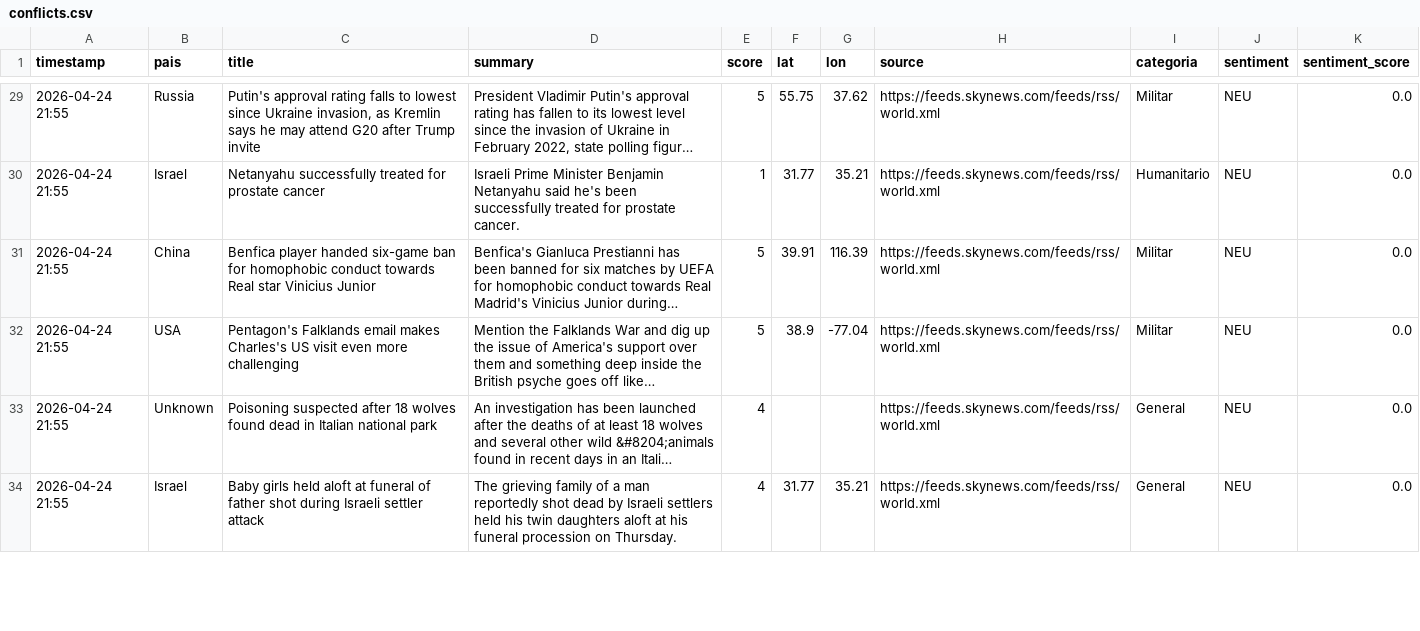
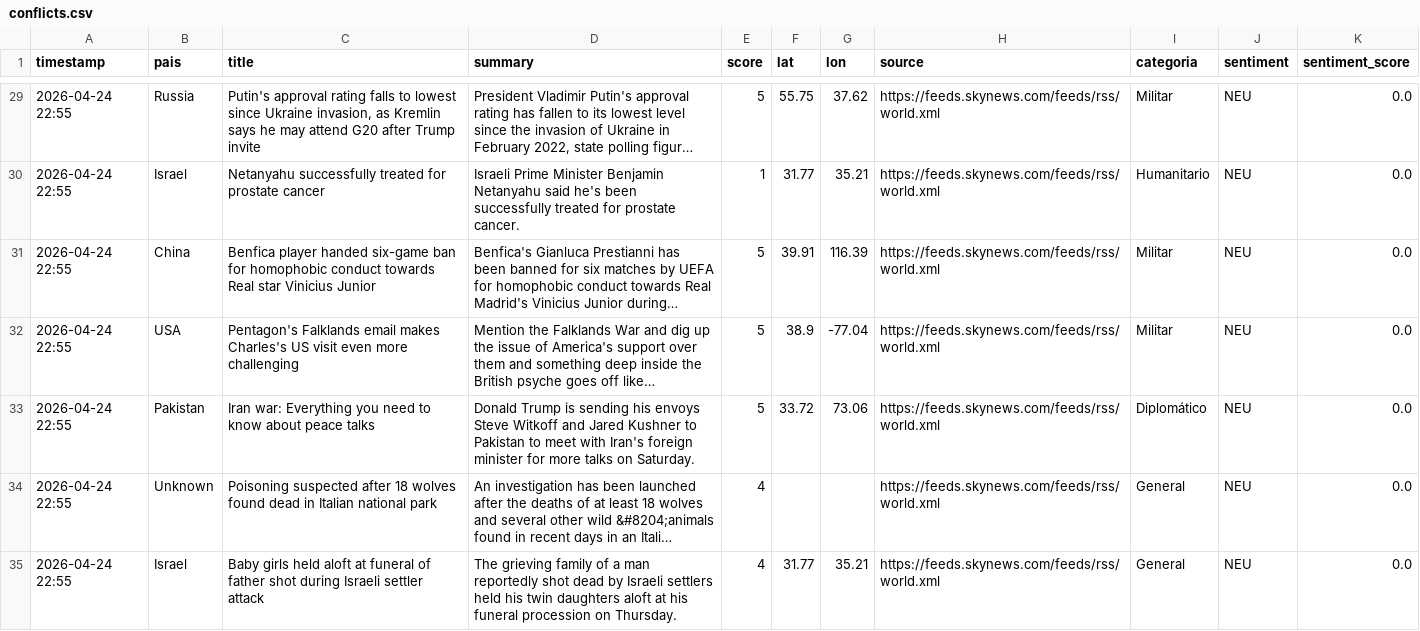
Before and after one commit to mcasrom/sieg-conflicts, a CSV file: data/processed/conflicts.csv, drawn as a sheet; only a part is shown, gaps mark what is left out; long unchanged cells end in …; addresses are those after the commit; the diff covers the shown part only; the diff names each change by its address in the sheet, - before the commit and + after, or states it on an @@ line.

```diff
--- a/data/processed/conflicts.csv
+++ b/data/processed/conflicts.csv
-A29:A32 (timestamp): 2026-04-24 21:55
+A29:A32 (timestamp): 2026-04-24 22:55
+row 33: 2026-04-24 22:55 | Pakistan | Iran war: Everything you need to know about peace talks | Donald Trump is sending his envoys Steve Witkoff and Jared Kushner to Pakistan to meet with Iran's foreign minister for more talks on Saturday. | 5 | 33.72 | 73.06 | https://feeds.skynews.com/feeds/rss/world.xml | Diplomático | NEU | 0.0
-A34:A35 (timestamp): 2026-04-24 21:55
+A34:A35 (timestamp): 2026-04-24 22:55
```
Also changed, not shown: 2 removed rows and 54 edited cells elsewhere in this file.
